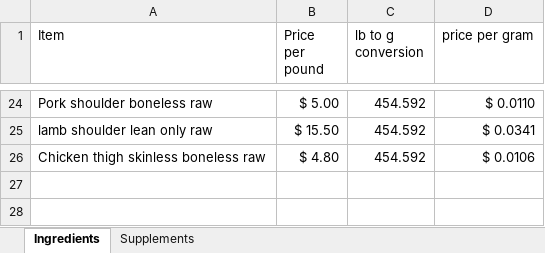
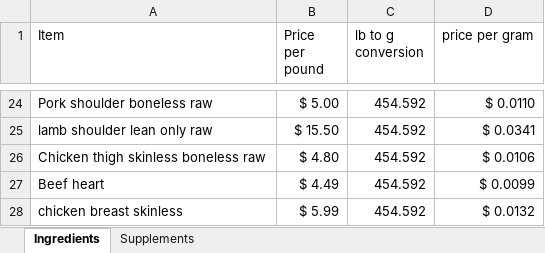
Before and after one commit to shderhami/nutDataGen, an Excel workbook: data/ingredient prices.xlsx, sheet Ingredients, drawn as a sheet; only a part is shown, gaps mark what is left out; values as stored, in another font and other column widths than the file's, no borders; the diff names each change by its address in the sheet, - before the commit and + after, or states it on an @@ line.

```diff
--- a/data/ingredient prices.xlsx (sheet Ingredients)
+++ b/data/ingredient prices.xlsx (sheet Ingredients)
+row 27: Beef heart | $ 4.49 | 454.592 | $ 0.0099
+row 28: chicken breast skinless | $ 5.99 | 454.592 | $ 0.0132
```
Also changed, not shown: 7 other files.
